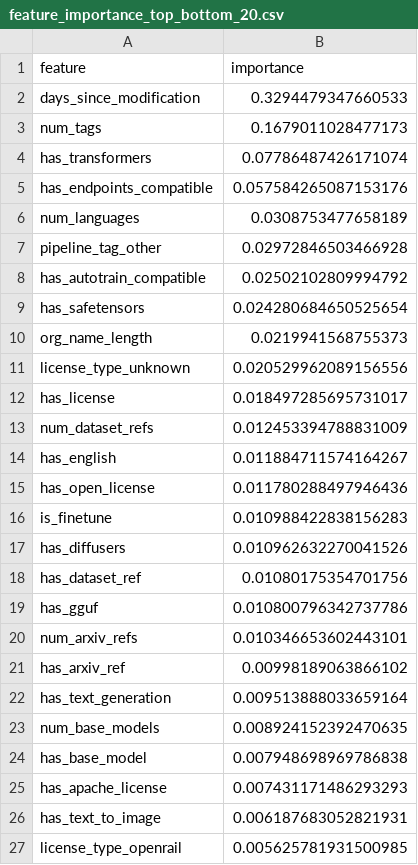
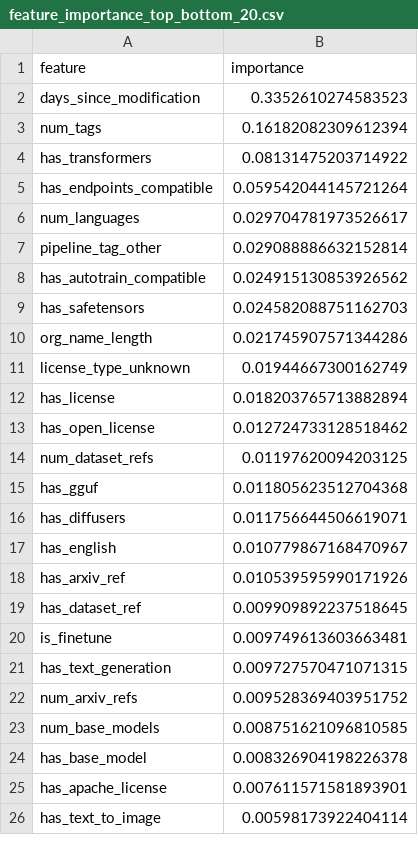
Before and after one commit to dhruuvvill/Hugging-Dataset, a CSV file: models_popularity/feature_importance_top_bottom_20.csv, drawn as a sheet; only a part is shown; the diff covers the shown part only.

```diff
--- a/models_popularity/feature_importance_top_bottom_20.csv
+++ b/models_popularity/feature_importance_top_bottom_20.csv
@@ -1,27 +1,26 @@
 feature,importance
-days_since_modification,0.3294479347660533
-num_tags,0.1679011028477173
-has_transformers,0.07786487426171074
-has_endpoints_compatible,0.057584265087153176
-num_languages,0.0308753477658189
-pipeline_tag_other,0.02972846503466928
-has_autotrain_compatible,0.02502102809994792
-has_safetensors,0.024280684650525654
-org_name_length,0.0219941568755373
-license_type_unknown,0.020529962089156556
-has_license,0.018497285695731017
-num_dataset_refs,0.012453394788831009
-has_english,0.011884711574164267
-has_open_license,0.011780288497946436
-is_finetune,0.010988422838156283
-has_diffusers,0.010962632270041526
-has_dataset_ref,0.01080175354701756
-has_gguf,0.010800796342737786
-num_arxiv_refs,0.010346653602443101
-has_arxiv_ref,0.00998189063866102
-has_text_generation,0.009513888033659164
-num_base_models,0.008924152392470635
-has_base_model,0.007948698969786838
-has_apache_license,0.007431171486293293
-has_text_to_image,0.006187683052821931
-license_type_openrail,0.005625781931500985
+days_since_modification,0.3352610274583523
+num_tags,0.16182082309612394
+has_transformers,0.08131475203714922
+has_endpoints_compatible,0.059542044145721264
+num_languages,0.029704781973526617
+pipeline_tag_other,0.029088886632152814
+has_autotrain_compatible,0.024915130853926562
+has_safetensors,0.024582088751162703
+org_name_length,0.021745907571344286
+license_type_unknown,0.01944667300162749
+has_license,0.018203765713882894
+has_open_license,0.012724733128518462
+num_dataset_refs,0.01197620094203125
+has_gguf,0.011805623512704368
+has_diffusers,0.011756644506619071
+has_english,0.010779867168470967
+has_arxiv_ref,0.010539595990171926
+has_dataset_ref,0.009909892237518645
+is_finetune,0.009749613603663481
+has_text_generation,0.009727570471071315
+num_arxiv_refs,0.009528369403951752
+num_base_models,0.008751621096810585
+has_base_model,0.008326904198226378
+has_apache_license,0.007611571581893901
+has_text_to_image,0.00598173922404114
```
Also changed, not shown: 9 added rows, 8 removed rows and 24 edited cells elsewhere in this file, models_popularity/feature_comparison_top_bottom_20.csv, 27 other files.
